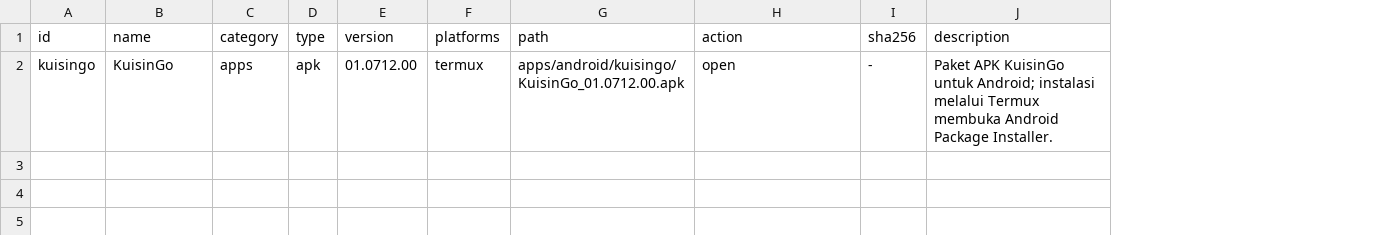
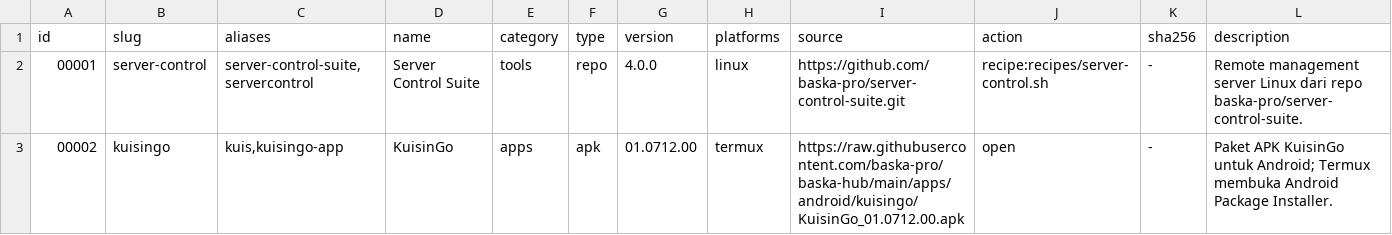
Before and after one commit to baska-pro/baska-hub, a TSV file: registry/packages.tsv, drawn as a sheet; removed rows and columns are numbered as before the commit, all else as after; the diff names each change by its address in the sheet, - before the commit and + after, or states it on an @@ line.

Commit message:
feat: add numeric IDs, aliases and external repository sources

```diff
--- a/registry/packages.tsv
+++ b/registry/packages.tsv
+column B (slug), row 3: kuisingo
+column C (aliases), row 3: kuis,kuisingo-app
-column G (path), row 2: apps/android/kuisingo/KuisinGo_01.0712.00.apk
+column I (source), row 3: https://raw.githubusercontent.com/baska-pro/baska-hub/main/apps/android/kuisingo/KuisinGo_01.0712.00.apk
+row 2: 00001 | server-control | server-control-suite,servercontrol | Server Control Suite | tools | repo | 4.0.0 | linux | https://github.com/baska-pro/server-control-suite.git | recipe:recipes/server-control.sh | - | Remote management server Linux dari repo baska-pro/server-control-suite.
-A3 (id): kuisingo
+A3 (id): 00002
-L3 (description): …untuk Android; instalasi melalui Termux membuka…
+L3 (description): …untuk Android; Termux membuka…
```
